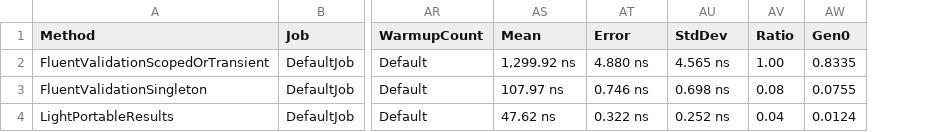
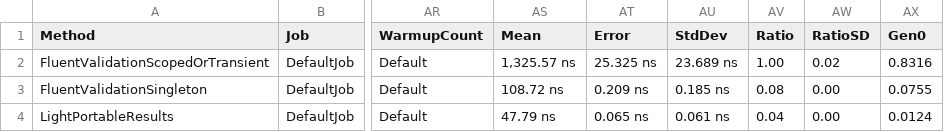
Before and after one commit to feO2x/Light.PortableResults, a CSV file: benchmarks/Benchmarks/BenchmarkDotNet.Artifacts/results/Benchmarks.ValidFlatDtoValidationBenchmarks-report.csv, drawn as a sheet; only a part is shown, gaps mark what is left out; addresses are those after the commit; the diff names each change by its address in the sheet, - before the commit and + after, or states it on an @@ line.

Commit message:
perf: extended flat DTO benchmarks further
Signed-off-by: Kenny Pflug <kenny.pflug@live.de>

```diff
--- a/benchmarks/Benchmarks/BenchmarkDotNet.Artifacts/results/Benchmarks.ValidFlatDtoValidationBenchmarks-report.csv
+++ b/benchmarks/Benchmarks/BenchmarkDotNet.Artifacts/results/Benchmarks.ValidFlatDtoValidationBenchmarks-report.csv
+column AW (RatioSD), rows 2-4: 0.02 | 0.00 | 0.00
-AS2 (Mean): 1,299.92 ns
+AS2 (Mean): 1,325.57 ns
-AT2 (Error): 4.880 ns
+AT2 (Error): 25.325 ns
-AU2 (StdDev): 4.565 ns
+AU2 (StdDev): 23.689 ns
-AX2 (Gen0): 0.8335
+AX2 (Gen0): 0.8316
-AS3 (Mean): 107.97 ns
+AS3 (Mean): 108.72 ns
-AT3 (Error): 0.746 ns
+AT3 (Error): 0.209 ns
-AU3 (StdDev): 0.698 ns
+AU3 (StdDev): 0.185 ns
-AS4 (Mean): 47.62 ns
+AS4 (Mean): 47.79 ns
-AT4 (Error): 0.322 ns
+AT4 (Error): 0.065 ns
-AU4 (StdDev): 0.252 ns
+AU4 (StdDev): 0.061 ns
```
Also changed, not shown: benchmarks/Benchmarks/BenchmarkDotNet.Artifacts/results/Benchmarks.InvalidFlatDtoValidationBenchmarks-report.csv, 14 other files.
